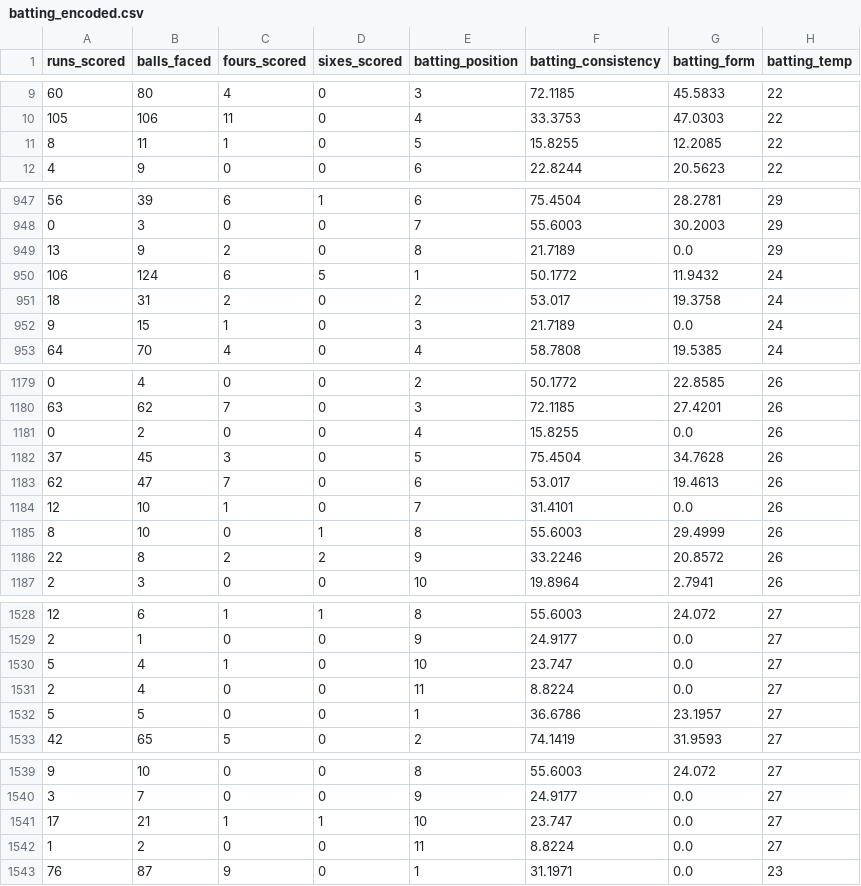
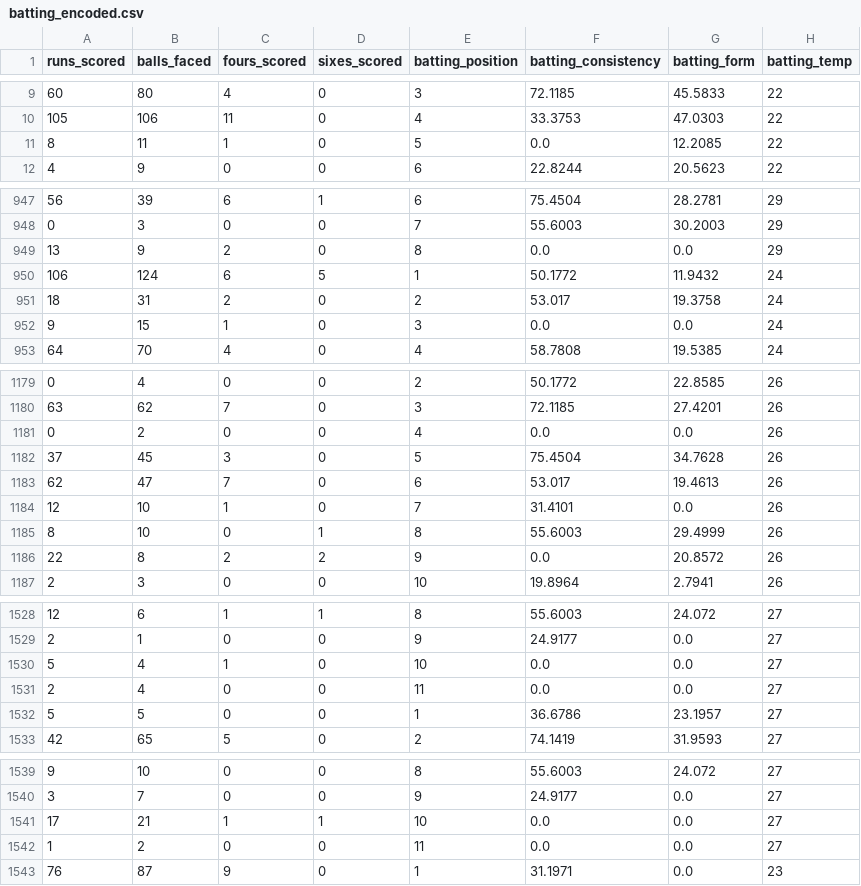
Before and after one commit to umayangag/cric-info-scrapers, a CSV file: src/final_data/output/batting_encoded.csv, drawn as a sheet; only a part is shown, gaps mark what is left out; the diff covers the shown part only; the diff names each change by its address in the sheet, - before the commit and + after, or states it on an @@ line.

```diff
--- a/src/final_data/output/batting_encoded.csv
+++ b/src/final_data/output/batting_encoded.csv
-F11 (batting_consistency): 15.8255
+F11 (batting_consistency): 0.0
-F949 (batting_consistency): 21.7189
+F949 (batting_consistency): 0.0
-F952 (batting_consistency): 21.7189
+F952 (batting_consistency): 0.0
-F1181 (batting_consistency): 15.8255
+F1181 (batting_consistency): 0.0
-F1186 (batting_consistency): 33.2246
+F1186 (batting_consistency): 0.0
-F1530 (batting_consistency): 23.747
+F1530 (batting_consistency): 0.0
-F1531 (batting_consistency): 8.8224
+F1531 (batting_consistency): 0.0
-F1541 (batting_consistency): 23.747
+F1541 (batting_consistency): 0.0
-F1542 (batting_consistency): 8.8224
+F1542 (batting_consistency): 0.0
```
Also changed, not shown: 100 edited cells elsewhere in this file, 5 other files.
